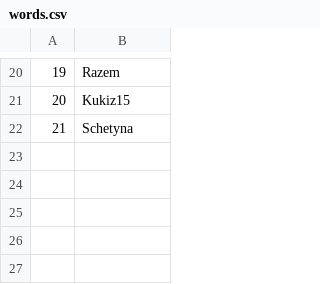
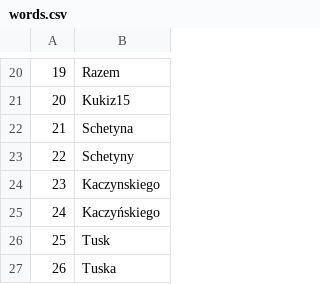
Before and after one commit to MikoBie/agtwitter, a CSV file: words.csv, drawn as a sheet; only a part is shown, gaps mark what is left out.

```diff
--- a/words.csv
+++ b/words.csv
@@ -22 +22,6 @@
 "21";"Schetyna"
+"22";"Schetyny"
+"23";"Kaczynskiego"
+"24";"Kaczyńskiego"
+"25";"Tusk"
+"26";"Tuska"
```
